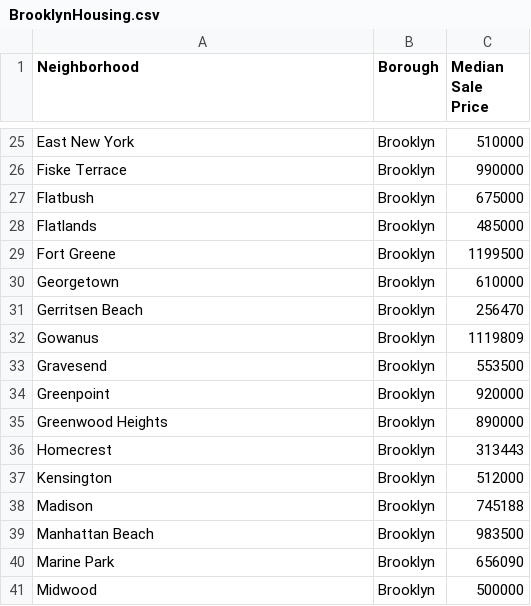
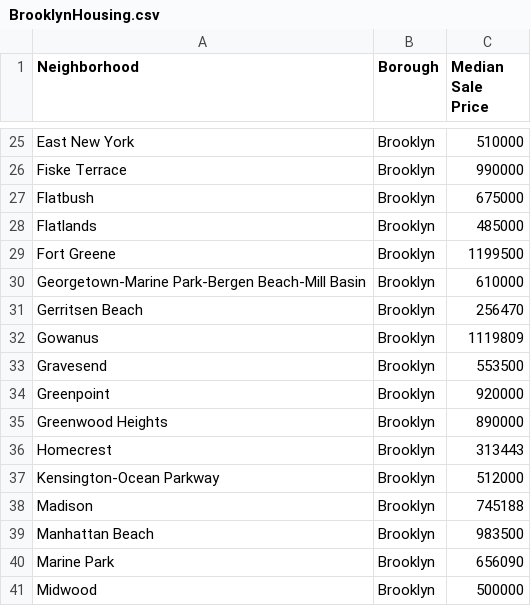
Before and after one commit to mona284/Demo2, a CSV file: BrooklynHousing.csv, drawn as a sheet; only a part is shown, gaps mark what is left out; the diff covers the shown part only.

```diff
--- a/BrooklynHousing.csv
+++ b/BrooklynHousing.csv
@@ -29,3 +29,3 @@ Flatlands,Brooklyn,485000
 Fort Greene,Brooklyn,1199500
-Georgetown,Brooklyn,610000
+Georgetown-Marine Park-Bergen Beach-Mill Basin,Brooklyn,610000
 Gerritsen Beach,Brooklyn,256470
@@ -36,3 +36,3 @@ Greenwood Heights,Brooklyn,890000
 Homecrest,Brooklyn,313443
-Kensington,Brooklyn,512000
+Kensington-Ocean Parkway,Brooklyn,512000
 Madison,Brooklyn,745188
```
Also changed, not shown: 8 edited cells elsewhere in this file.
